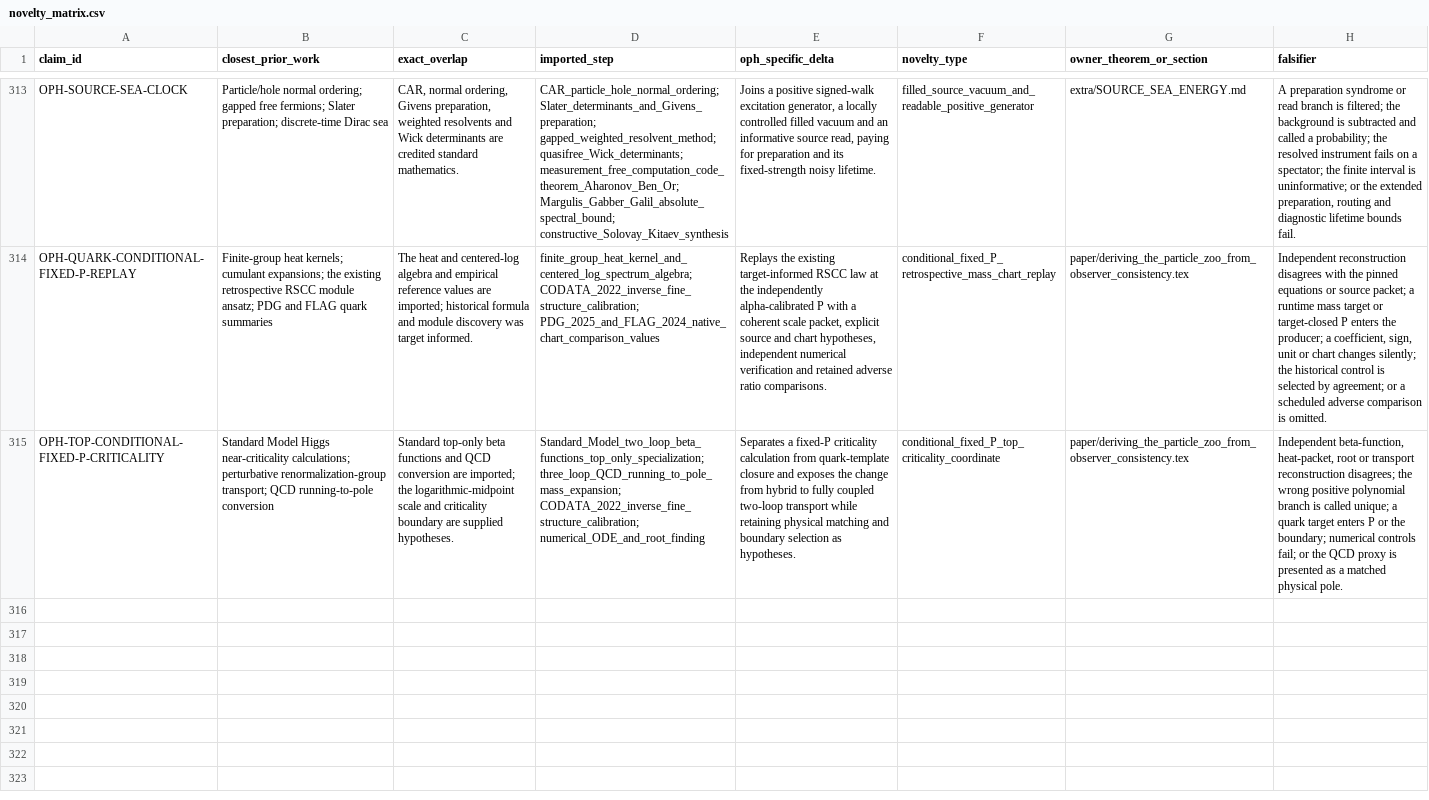
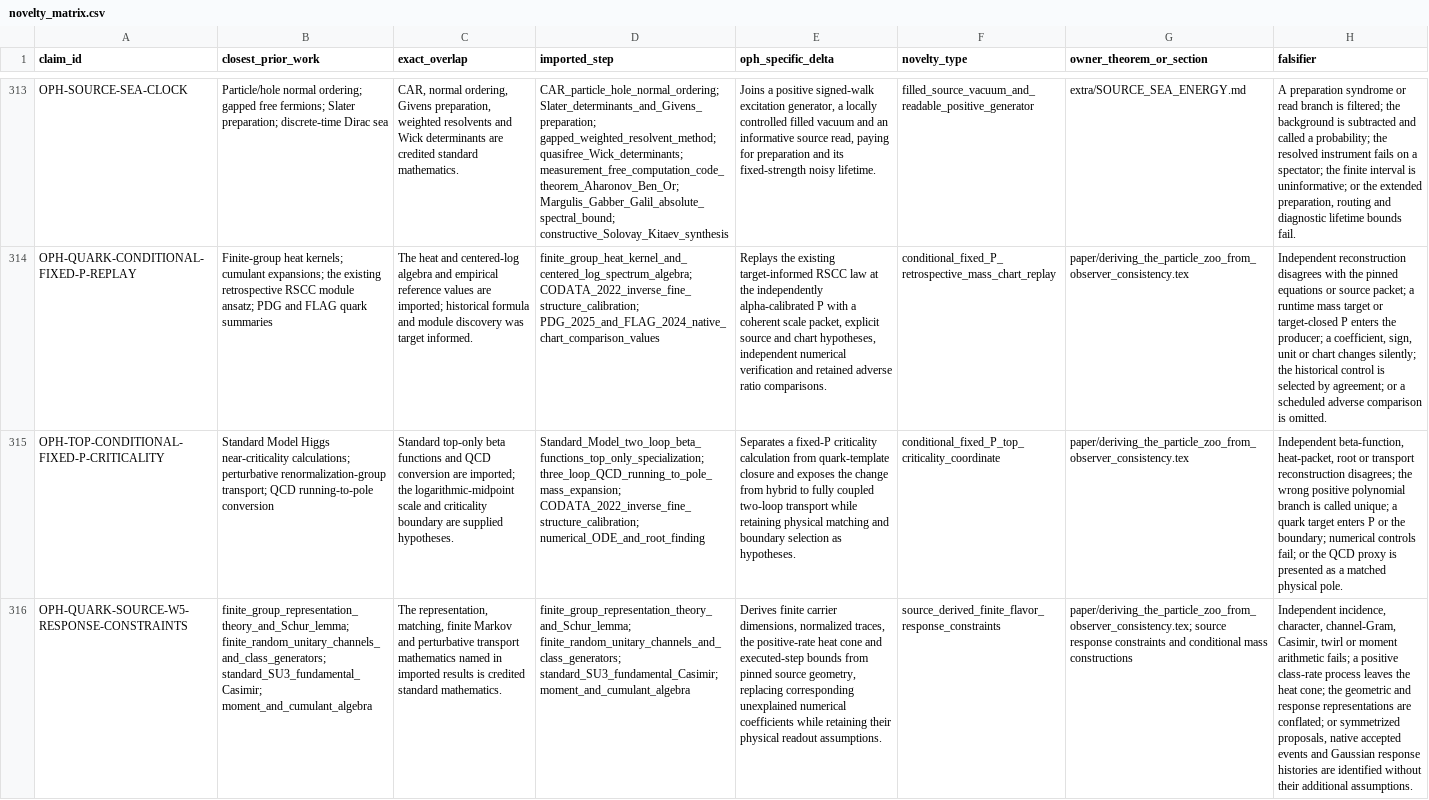
Before and after one commit to Arithmon/observer-patch-holography, a CSV file: claims/novelty_matrix.csv, drawn as a sheet; only a part is shown, gaps mark what is left out; the diff covers the shown part only; the diff names each change by its address in the sheet, - before the commit and + after, or states it on an @@ line.

Commit message:
Constrain quark responses with exact geometry and global repair spectra

```diff
--- a/claims/novelty_matrix.csv
+++ b/claims/novelty_matrix.csv
+row 316: OPH-QUARK-SOURCE-W5-RESPONSE-CONSTRAINTS | finite_group_representation_theory_and_Schur_lemma; finite_random_unitary_channels_and_class_generators; standard_SU3_fundamental_Casimir; moment_and_cumulant_algebra | The representation, matching, finite Markov and perturbative transport mathematics named in imported results is credited standard mathematics. | finite_group_representation_theory_and_Schur_lemma; finite_random_unitary_channels_and_class_generators; standard_SU3_fundamental_Casimir; moment_and_cumulant_algebra | Derives finite carrier dimensions, normalized traces, the positive-rate heat cone and executed-step bounds from pinned source geometry, replacing corresponding unexplained numerical coefficients while retaining their physical readout assumptions. | source_derived_finite_flavor_response_constraints | paper/deriving_the_particle_zoo_from_observer_consistency.tex; source response constraints and conditional mass constructions | Independent incidence, character, channel-Gram, Casimir, twirl or moment arithmetic fails; a positive class-rate process leaves the heat cone; the geometric and response representations are conflated; or symmetrized proposals, native accepted events and Gaussian response histories are identified without their additional assumptions.
```
Also changed, not shown: 2 added rows elsewhere in this file, claims/falsification_matrix.csv, 31 other files.
